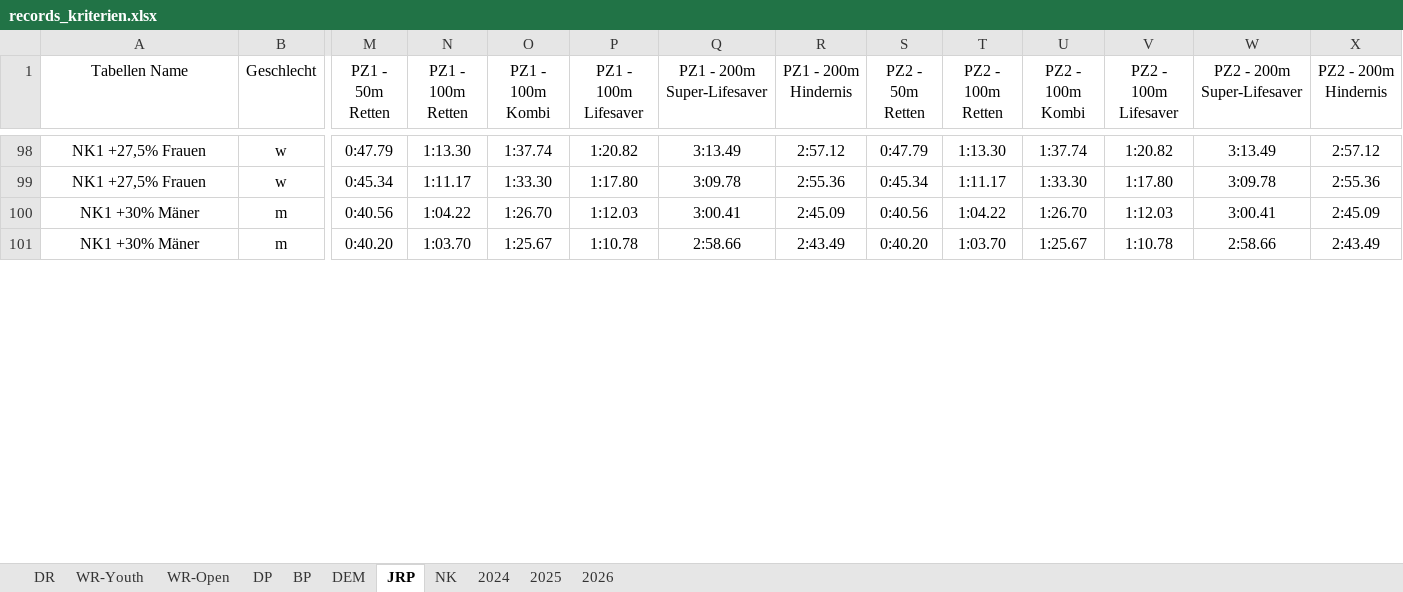
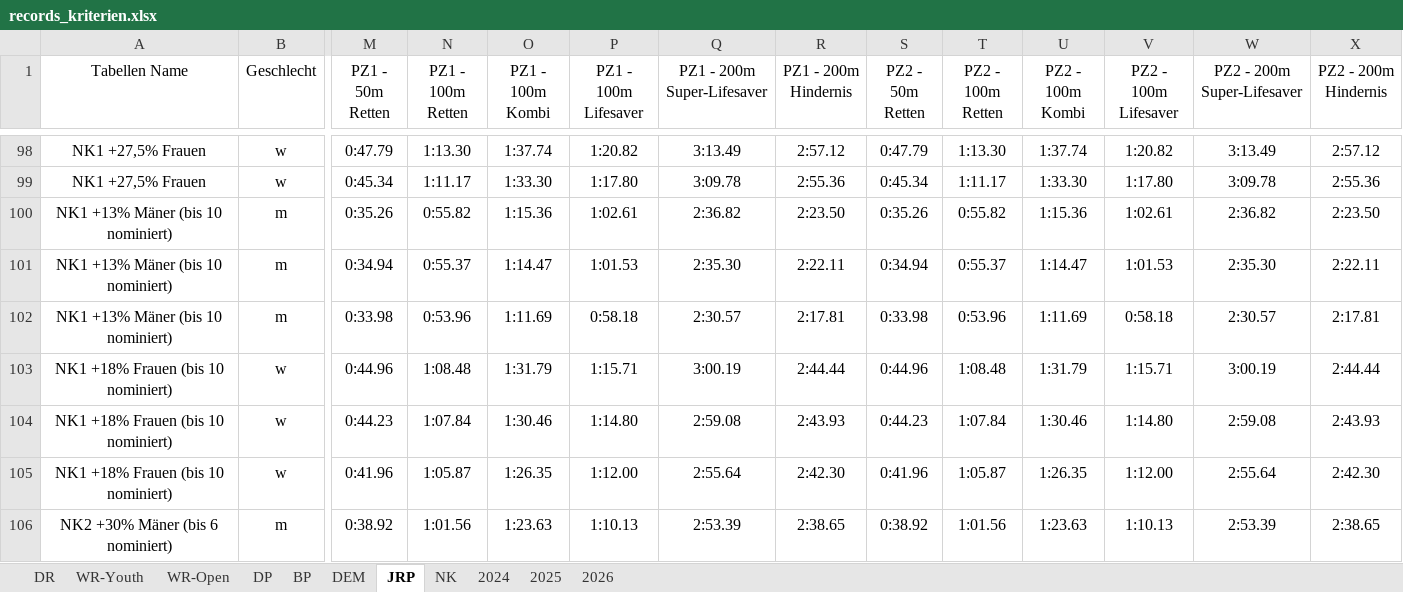
Before and after one commit to jp-gnad/Lifesaving_Baden, an Excel workbook: web/utilities/records_kriterien.xlsx, sheet JRP, drawn as a sheet; only a part is shown, gaps mark what is left out; values as stored, in another font and other column widths than the file's, no borders; charts and pictures and table styles not drawn; addresses are those after the commit; rows hold the shown columns only; the diff covers the shown part only; the diff names each change by its address in the sheet, - before the commit and + after, or states it on an @@ line.

Commit message:
bis 6 / 10 nominiert

```diff
--- a/web/utilities/records_kriterien.xlsx (sheet JRP)
+++ b/web/utilities/records_kriterien.xlsx (sheet JRP)
-A100 (Tabellen Name): NK1 +30% Mäner
+A100 (Tabellen Name): NK1 +13% Mäner (bis 10 nominiert)
-M100 (PZ1 - 50m Retten): 0:40.56
+M100 (PZ1 - 50m Retten): 0:35.26
-N100 (PZ1 - 100m Retten): 1:04.22
+N100 (PZ1 - 100m Retten): 0:55.82
-O100 (PZ1 - 100m Kombi): 1:26.70
+O100 (PZ1 - 100m Kombi): 1:15.36
-P100 (PZ1 - 100m Lifesaver): 1:12.03
+P100 (PZ1 - 100m Lifesaver): 1:02.61
-Q100 (PZ1 - 200m Super-Lifesaver): 3:00.41
+Q100 (PZ1 - 200m Super-Lifesaver): 2:36.82
-R100 (PZ1 - 200m Hindernis): 2:45.09
+R100 (PZ1 - 200m Hindernis): 2:23.50
-S100 (PZ2 - 50m Retten): 0:40.56
+S100 (PZ2 - 50m Retten): 0:35.26
-T100 (PZ2 - 100m Retten): 1:04.22
+T100 (PZ2 - 100m Retten): 0:55.82
-U100 (PZ2 - 100m Kombi): 1:26.70
+U100 (PZ2 - 100m Kombi): 1:15.36
-V100 (PZ2 - 100m Lifesaver): 1:12.03
+V100 (PZ2 - 100m Lifesaver): 1:02.61
-W100 (PZ2 - 200m Super-Lifesaver): 3:00.41
+W100 (PZ2 - 200m Super-Lifesaver): 2:36.82
-X100 (PZ2 - 200m Hindernis): 2:45.09
+X100 (PZ2 - 200m Hindernis): 2:23.50
+row 101: NK1 +13% Mäner (bis 10 nominiert) | m | 0:34.94 | 0:55.37 | 1:14.47 | 1:01.53 | 2:35.30 | 2:22.11 | 0:34.94 | 0:55.37 | 1:14.47 | 1:01.53 | 2:35.30 | 2:22.11
+row 102: NK1 +13% Mäner (bis 10 nominiert) | m | 0:33.98 | 0:53.96 | 1:11.69 | 0:58.18 | 2:30.57 | 2:17.81 | 0:33.98 | 0:53.96 | 1:11.69 | 0:58.18 | 2:30.57 | 2:17.81
+row 103: NK1 +18% Frauen (bis 10 nominiert) | w | 0:44.96 | 1:08.48 | 1:31.79 | 1:15.71 | 3:00.19 | 2:44.44 | 0:44.96 | 1:08.48 | 1:31.79 | 1:15.71 | 3:00.19 | 2:44.44
-A104 (Tabellen Name): NK1 +30% Mäner
+A104 (Tabellen Name): NK1 +18% Frauen (bis 10 nominiert)
-B104 (Geschlecht): m
+B104 (Geschlecht): w
-M104 (PZ1 - 50m Retten): 0:40.20
+M104 (PZ1 - 50m Retten): 0:44.23
-N104 (PZ1 - 100m Retten): 1:03.70
+N104 (PZ1 - 100m Retten): 1:07.84
-O104 (PZ1 - 100m Kombi): 1:25.67
+O104 (PZ1 - 100m Kombi): 1:30.46
-P104 (PZ1 - 100m Lifesaver): 1:10.78
+P104 (PZ1 - 100m Lifesaver): 1:14.80
-Q104 (PZ1 - 200m Super-Lifesaver): 2:58.66
+Q104 (PZ1 - 200m Super-Lifesaver): 2:59.08
-R104 (PZ1 - 200m Hindernis): 2:43.49
+R104 (PZ1 - 200m Hindernis): 2:43.93
-S104 (PZ2 - 50m Retten): 0:40.20
+S104 (PZ2 - 50m Retten): 0:44.23
-T104 (PZ2 - 100m Retten): 1:03.70
+T104 (PZ2 - 100m Retten): 1:07.84
-U104 (PZ2 - 100m Kombi): 1:25.67
+U104 (PZ2 - 100m Kombi): 1:30.46
-V104 (PZ2 - 100m Lifesaver): 1:10.78
+V104 (PZ2 - 100m Lifesaver): 1:14.80
-W104 (PZ2 - 200m Super-Lifesaver): 2:58.66
+W104 (PZ2 - 200m Super-Lifesaver): 2:59.08
-X104 (PZ2 - 200m Hindernis): 2:43.49
+X104 (PZ2 - 200m Hindernis): 2:43.93
+row 105: NK1 +18% Frauen (bis 10 nominiert) | w | 0:41.96 | 1:05.87 | 1:26.35 | 1:12.00 | 2:55.64 | 2:42.30 | 0:41.96 | 1:05.87 | 1:26.35 | 1:12.00 | 2:55.64 | 2:42.30
+row 106: NK2 +30% Mäner (bis 6 nominiert) | m | 0:38.92 | 1:01.56 | 1:23.63 | 1:10.13 | 2:53.39 | 2:38.65 | 0:38.92 | 1:01.56 | 1:23.63 | 1:10.13 | 2:53.39 | 2:38.65
```
Also changed, not shown: 1 added row and 124 edited cells elsewhere in this sheet, sheet NK, charts or pictures.
